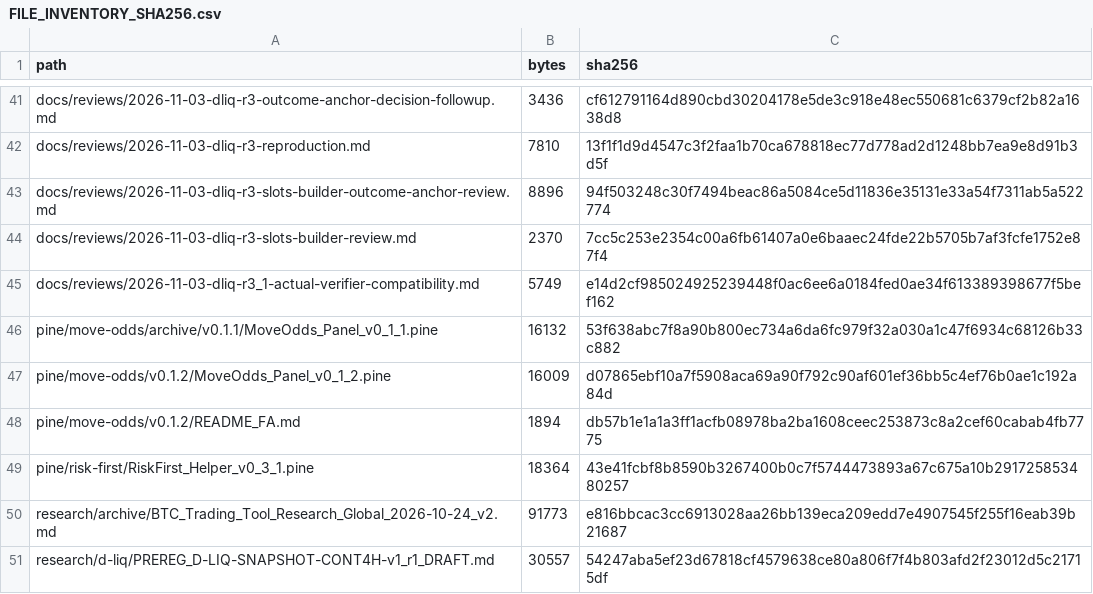
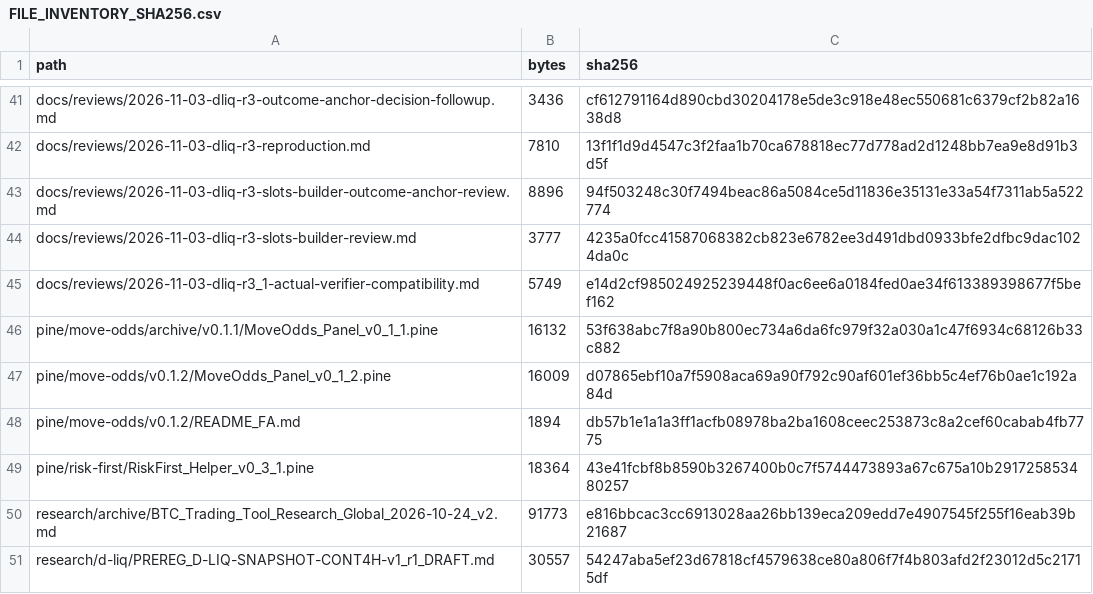
Before and after one commit to aminshahsaheb/btc-signal-lab, a CSV file: docs/FILE_INVENTORY_SHA256.csv, drawn as a sheet; only a part is shown, gaps mark what is left out.

Commit message:
chore: refresh Builder review inventory entry

```diff
--- a/docs/FILE_INVENTORY_SHA256.csv
+++ b/docs/FILE_INVENTORY_SHA256.csv
@@ -43,3 +43,3 @@ docs/reviews/2026-11-03-dliq-r3-reproduction.md,7810,13f1f1d9d4547c3f2faa1b70ca6
 docs/reviews/2026-11-03-dliq-r3-slots-builder-outcome-anchor-review.md,8896,94f503248c30f7494beac86a5084ce5d11836e35131e33a54f7311ab5a522774
-docs/reviews/2026-11-03-dliq-r3-slots-builder-review.md,2370,7cc5c253e2354c00a6fb61407a0e6baaec24fde22b5705b7af3fcfe1752e87f4
+docs/reviews/2026-11-03-dliq-r3-slots-builder-review.md,3777,4235a0fcc41587068382cb823e6782ee3d491dbd0933bfe2dfbc9dac1024da0c
 docs/reviews/2026-11-03-dliq-r3_1-actual-verifier-compatibility.md,5749,e14d2cf985024925239448f0ac6ee6a0184fed0ae34f613389398677f5bef162
```
